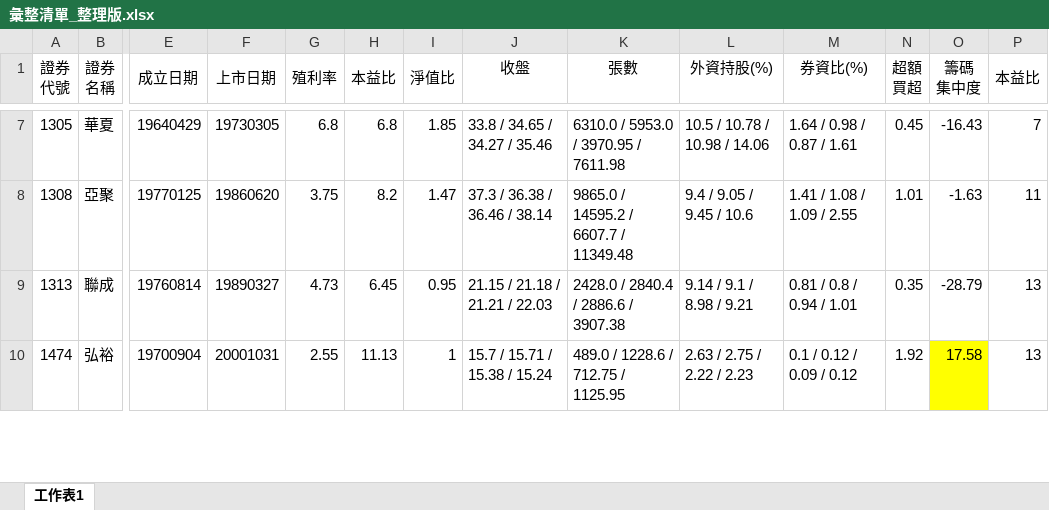
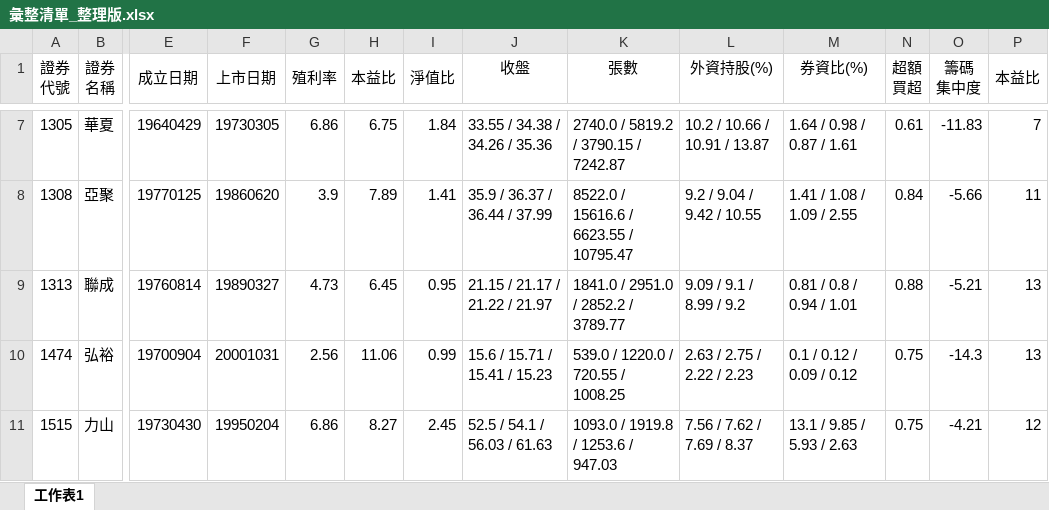
Before and after one commit to hmlu36/Python, an Excel workbook: Data/彙整清單_整理版.xlsx, sheet 工作表1, drawn as a sheet; only a part is shown, gaps mark what is left out; values as stored, in another font and other column widths than the file's, no borders; conditional formats not drawn; rows hold the shown columns only; the diff covers the shown part only; the diff names each change by its address in the sheet, - before the commit and + after, or states it on an @@ line.

```diff
--- a/Data/彙整清單_整理版.xlsx (sheet 工作表1)
+++ b/Data/彙整清單_整理版.xlsx (sheet 工作表1)
-G7 (殖利率): 6.8
+G7 (殖利率): 6.86
-H7 (本益比): 6.8
+H7 (本益比): 6.75
-I7 (淨值比): 1.85
+I7 (淨值比): 1.84
-J7 (收盤): 33.8 / 34.65 / 34.27 / 35.46
+J7 (收盤): 33.55 / 34.38 / 34.26 / 35.36
-K7 (張數): 6310.0 / 5953.0 / 3970.95 / 7611.98
+K7 (張數): 2740.0 / 5819.2 / 3790.15 / 7242.87
-L7 (外資持股(%)): 10.5 / 10.78 / 10.98 / 14.06
+L7 (外資持股(%)): 10.2 / 10.66 / 10.91 / 13.87
-N7 (超額 買超): 0.45
+N7 (超額 買超): 0.61
-O7 (籌碼 集中度): -16.43
+O7 (籌碼 集中度): -11.83
-G8 (殖利率): 3.75
+G8 (殖利率): 3.9
-H8 (本益比): 8.2
+H8 (本益比): 7.89
-I8 (淨值比): 1.47
+I8 (淨值比): 1.41
-J8 (收盤): 37.3 / 36.38 / 36.46 / 38.14
+J8 (收盤): 35.9 / 36.37 / 36.44 / 37.99
-K8 (張數): 9865.0 / 14595.2 / 6607.7 / 11349.48
+K8 (張數): 8522.0 / 15616.6 / 6623.55 / 10795.47
-L8 (外資持股(%)): 9.4 / 9.05 / 9.45 / 10.6
+L8 (外資持股(%)): 9.2 / 9.04 / 9.42 / 10.55
-N8 (超額 買超): 1.01
+N8 (超額 買超): 0.84
-O8 (籌碼 集中度): -1.63
+O8 (籌碼 集中度): -5.66
-J9 (收盤): 21.15 / 21.18 / 21.21 / 22.03
+J9 (收盤): 21.15 / 21.17 / 21.22 / 21.97
-K9 (張數): 2428.0 / 2840.4 / 2886.6 / 3907.38
+K9 (張數): 1841.0 / 2951.0 / 2852.2 / 3789.77
-L9 (外資持股(%)): 9.14 / 9.1 / 8.98 / 9.21
+L9 (外資持股(%)): 9.09 / 9.1 / 8.99 / 9.2
-N9 (超額 買超): 0.35
+N9 (超額 買超): 0.88
-O9 (籌碼 集中度): -28.79
+O9 (籌碼 集中度): -5.21
-G10 (殖利率): 2.55
+G10 (殖利率): 2.56
-H10 (本益比): 11.13
+H10 (本益比): 11.06
-I10 (淨值比): 1
+I10 (淨值比): 0.99
-J10 (收盤): 15.7 / 15.71 / 15.38 / 15.24
+J10 (收盤): 15.6 / 15.71 / 15.41 / 15.23
-K10 (張數): 489.0 / 1228.6 / 712.75 / 1125.95
+K10 (張數): 539.0 / 1220.0 / 720.55 / 1008.25
-N10 (超額 買超): 1.92
+N10 (超額 買超): 0.75
-O10 (籌碼 集中度): 17.58
+O10 (籌碼 集中度): -14.3
-O10 fill: #FFFF00
+O10 fill: none
+row 11: 1515 | 力山 | 19730430 | 19950204 | 6.86 | 8.27 | 2.45 | 52.5 / 54.1 / 56.03 / 61.63 | 1093.0 / 1919.8 / 1253.6 / 947.03 | 7.56 / 7.62 / 7.69 / 8.37 | 13.1 / 9.85 / 5.93 / 2.63 | 0.75 | -4.21 | 12
```
Also changed, not shown: 2 removed rows, 216 edited cells and cell formats elsewhere in this sheet, 10 other files.
